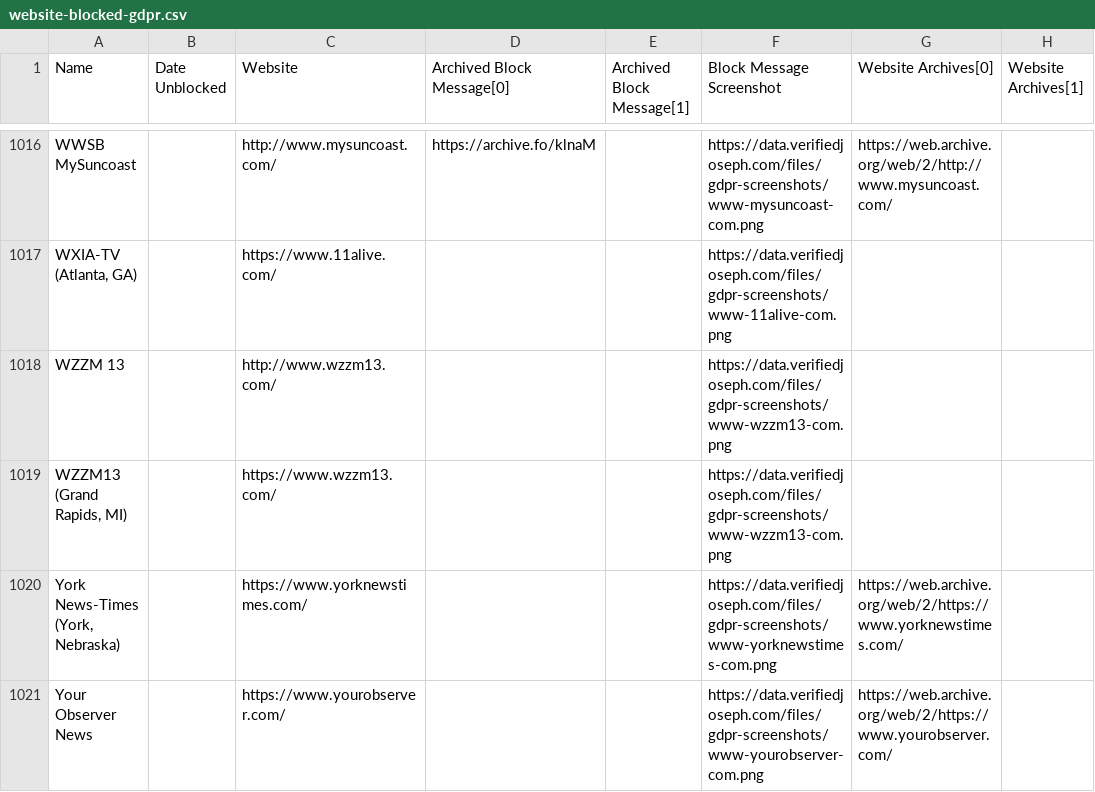
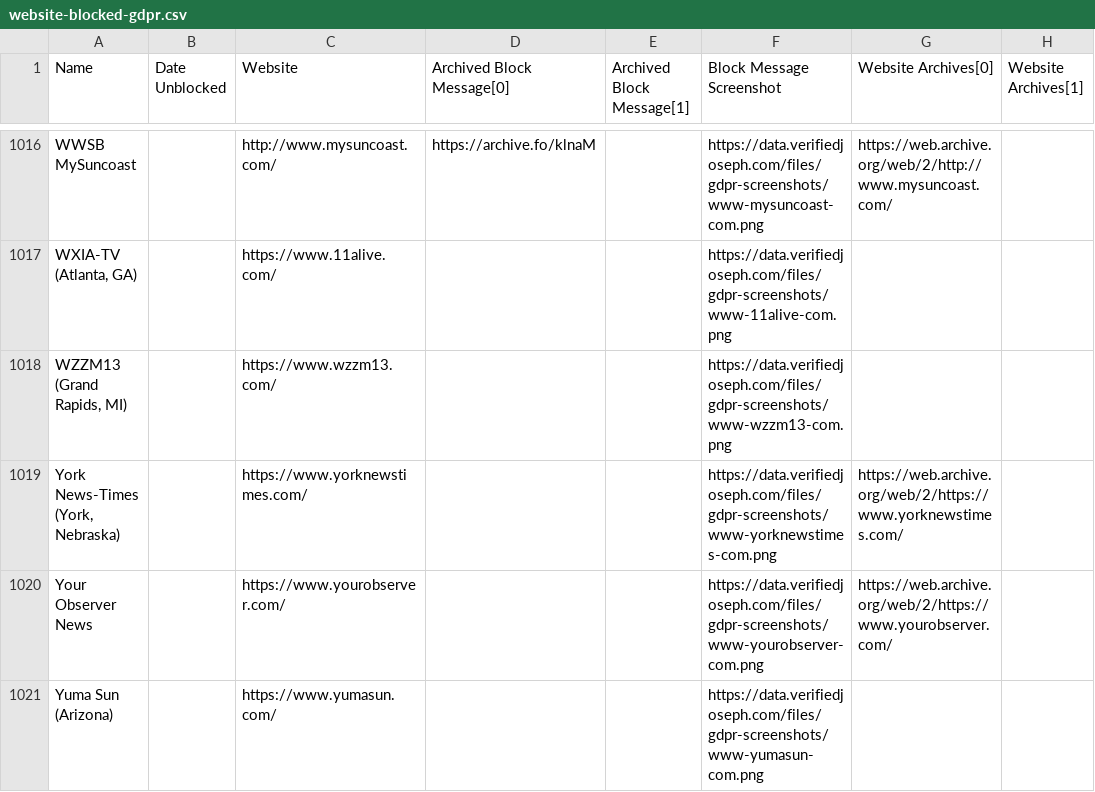
Before and after one commit to VerifiedJoseph/data.verifiedjoseph.com, a CSV file: website-blocked-gdpr.csv, drawn as a sheet; only a part is shown, gaps mark what is left out; the shorter side is filled out with more unchanged rows; the diff names each change by its address in the sheet, - before the commit and + after, or states it on an @@ line.

Commit message:
Remove duplicate wzzm13.com

```diff
--- a/website-blocked-gdpr.csv
+++ b/website-blocked-gdpr.csv
-row 1018: WZZM 13 |  | http://www.wzzm13.com/ |  |  | https://data.verifiedjoseph.com/files/gdpr-screenshots/www-wzzm13-com.png
```
